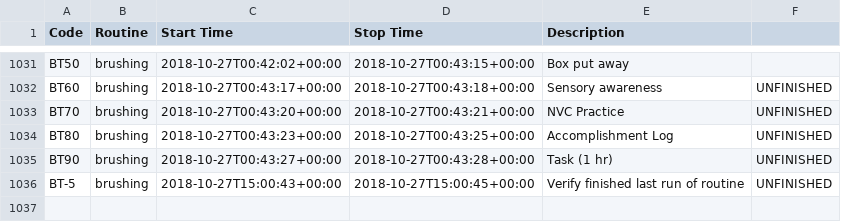
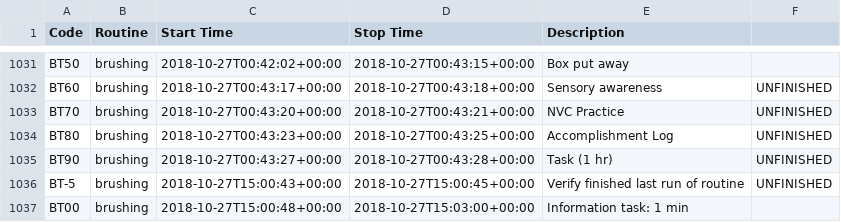
Before and after one commit to gmkarl/todo, a CSV file: Routine/routine/routinedata.csv, drawn as a sheet; only a part is shown, gaps mark what is left out.

Commit message:
2018-10-27 brushing Information task: 1 min

```diff
--- a/Routine/routine/routinedata.csv
+++ b/Routine/routine/routinedata.csv
@@ -1036 +1036,2 @@ BT90, brushing, 2018-10-27T00:43:27+00:00, 2018-10-27T00:43:28+00:00, Task (1 hr
 BT-5, brushing, 2018-10-27T15:00:43+00:00, 2018-10-27T15:00:45+00:00, Verify finished last run of routine, UNFINISHED
+BT00, brushing, 2018-10-27T15:00:48+00:00, 2018-10-27T15:03:00+00:00, Information task: 1 min,
```
